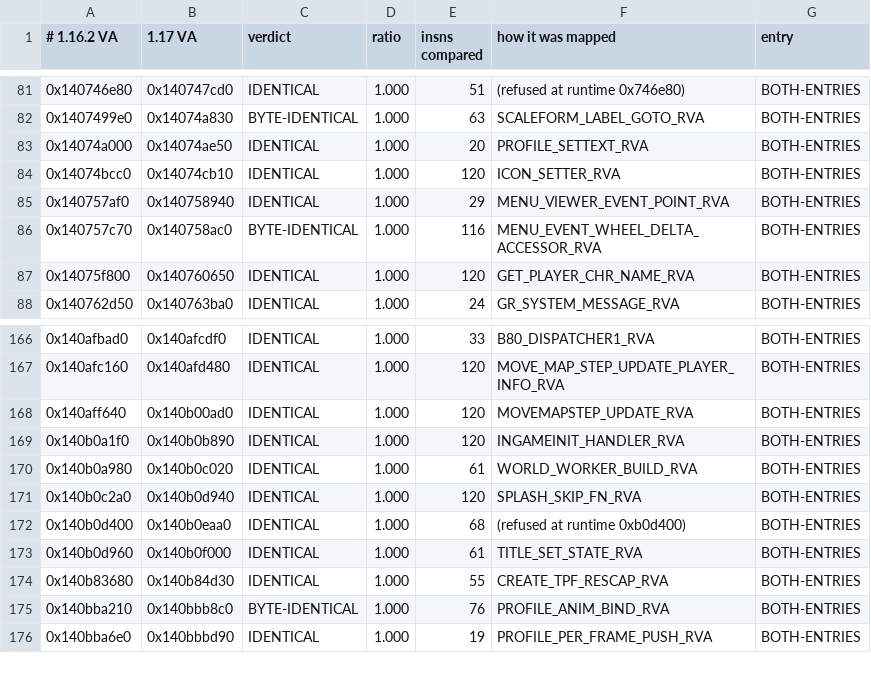
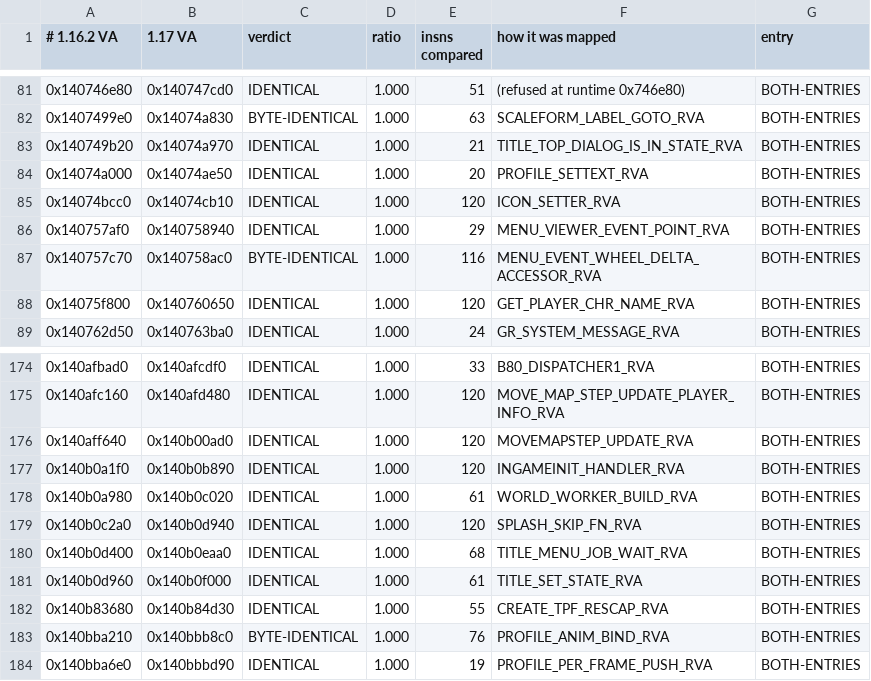
Before and after one commit to Banon-Labs/er-mods-rs, a TSV file: docs/recon/rva-map-1162-to-1170.needed-verified.tsv, drawn as a sheet; only a part is shown, gaps mark what is left out; the diff covers the shown part only.

```diff
--- a/docs/recon/rva-map-1162-to-1170.needed-verified.tsv
+++ b/docs/recon/rva-map-1162-to-1170.needed-verified.tsv
@@ -82,2 +82,3 @@
 0x1407499e0	0x14074a830	BYTE-IDENTICAL	1.000	63	SCALEFORM_LABEL_GOTO_RVA	BOTH-ENTRIES
+0x140749b20	0x14074a970	IDENTICAL	1.000	21	TITLE_TOP_DIALOG_IS_IN_STATE_RVA	BOTH-ENTRIES
 0x14074a000	0x14074ae50	IDENTICAL	1.000	20	PROFILE_SETTEXT_RVA	BOTH-ENTRIES
@@ -171,3 +179,3 @@
 0x140b0c2a0	0x140b0d940	IDENTICAL	1.000	120	SPLASH_SKIP_FN_RVA	BOTH-ENTRIES
-0x140b0d400	0x140b0eaa0	IDENTICAL	1.000	68	(refused at runtime 0xb0d400)	BOTH-ENTRIES
+0x140b0d400	0x140b0eaa0	IDENTICAL	1.000	68	TITLE_MENU_JOB_WAIT_RVA	BOTH-ENTRIES
 0x140b0d960	0x140b0f000	IDENTICAL	1.000	61	TITLE_SET_STATE_RVA	BOTH-ENTRIES
```
Also changed, not shown: 7 added rows and 2 edited cells elsewhere in this file, docs/recon/rva-map-1162-to-1170.data.tsv, docs/recon/rva-map-1162-to-1170.needed.tsv, 7 other files.
